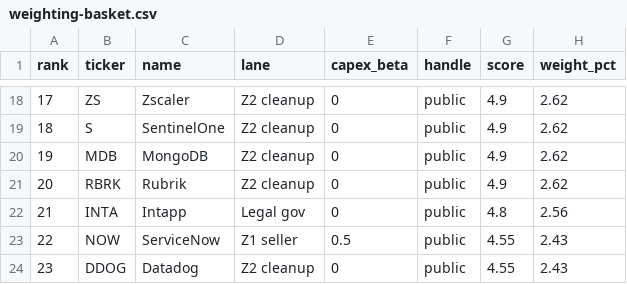
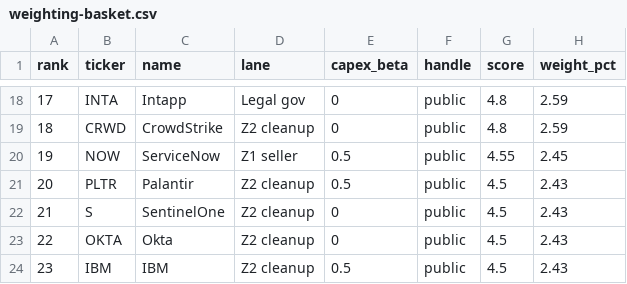
Before and after one commit to kenhdev0101/theta, a CSV file: docs/weighting-basket.csv, drawn as a sheet; only a part is shown, gaps mark what is left out; the diff covers the shown part only.

```diff
--- a/docs/weighting-basket.csv
+++ b/docs/weighting-basket.csv
@@ -18,7 +18,7 @@ rank,ticker,name,lane,capex_beta,handle,score,weight_pct
-17,ZS,Zscaler,Z2 cleanup,0,public,4.9,2.62
-18,S,SentinelOne,Z2 cleanup,0,public,4.9,2.62
-19,MDB,MongoDB,Z2 cleanup,0,public,4.9,2.62
-20,RBRK,Rubrik,Z2 cleanup,0,public,4.9,2.62
-21,INTA,Intapp,Legal gov,0,public,4.8,2.56
-22,NOW,ServiceNow,Z1 seller,0.5,public,4.55,2.43
-23,DDOG,Datadog,Z2 cleanup,0,public,4.55,2.43
+17,INTA,Intapp,Legal gov,0,public,4.8,2.59
+18,CRWD,CrowdStrike,Z2 cleanup,0,public,4.8,2.59
+19,NOW,ServiceNow,Z1 seller,0.5,public,4.55,2.45
+20,PLTR,Palantir,Z2 cleanup,0.5,public,4.5,2.43
+21,S,SentinelOne,Z2 cleanup,0,public,4.5,2.43
+22,OKTA,Okta,Z2 cleanup,0,public,4.5,2.43
+23,IBM,IBM,Z2 cleanup,0.5,public,4.5,2.43
```
Also changed, not shown: 132 edited cells elsewhere in this file, docs/weighting-ranked.csv, docs/weighting-seed.csv.
